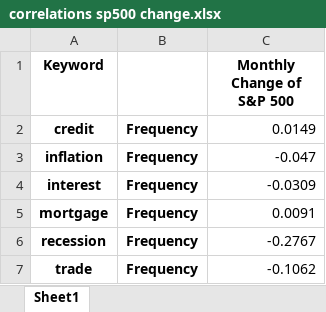
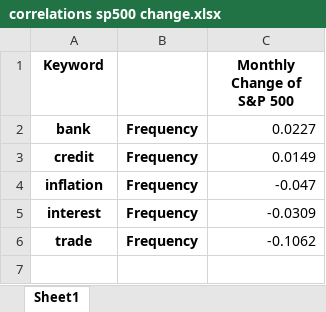
Before and after one commit to KyleNabors/Finance-ML-Modeling, an Excel workbook: Models/Fed Models/correlations sp500 change.xlsx, sheet Sheet1, drawn as a sheet; values as stored, in another font and other column widths than the file's, no borders; removed rows and columns are numbered as before the commit, all else as after; the diff names each change by its address in the sheet, - before the commit and + after, or states it on an @@ line.

```diff
--- a/Models/Fed Models/correlations sp500 change.xlsx (sheet Sheet1)
+++ b/Models/Fed Models/correlations sp500 change.xlsx (sheet Sheet1)
+row 2: bank | Frequency | 0.0227
-row 5: mortgage | Frequency | 0.0091
-row 6: recession | Frequency | -0.2767
```
Also changed, not shown: Models/Fed Models/Four Models/Correlation Table/Correlation Table Fed Funds.xlsx, Models/Fed Models/Four Models/Correlation Table/Correlation Table SP500 Change.xlsx, 8 other files.
